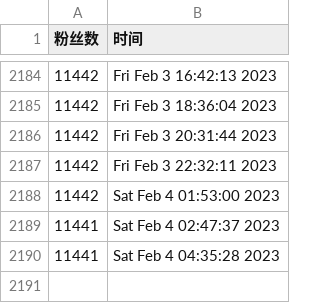
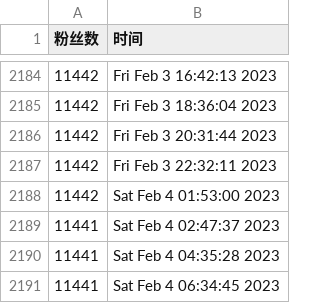
Before and after one commit to ttttLarva/Lava, a CSV file: scripts/ttlarva-follower.csv, drawn as a sheet; only a part is shown, gaps mark what is left out; the diff names each change by its address in the sheet, - before the commit and + after, or states it on an @@ line.

Commit message:
update followers count daily

```diff
--- a/scripts/ttlarva-follower.csv
+++ b/scripts/ttlarva-follower.csv
+row 2191: 11441 | Sat Feb 4 06:34:45 2023
```
